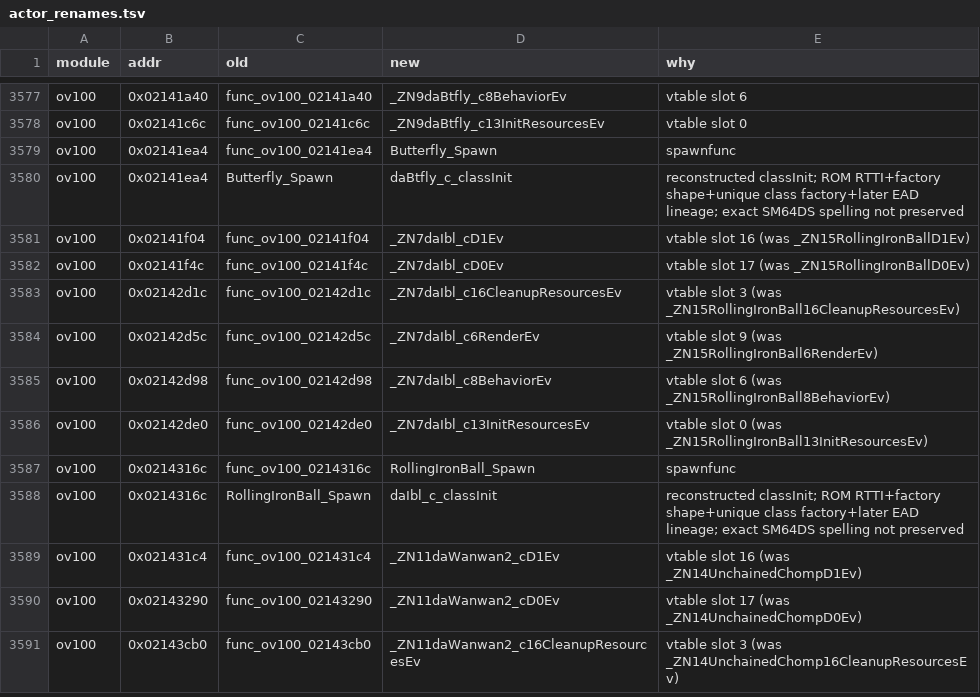
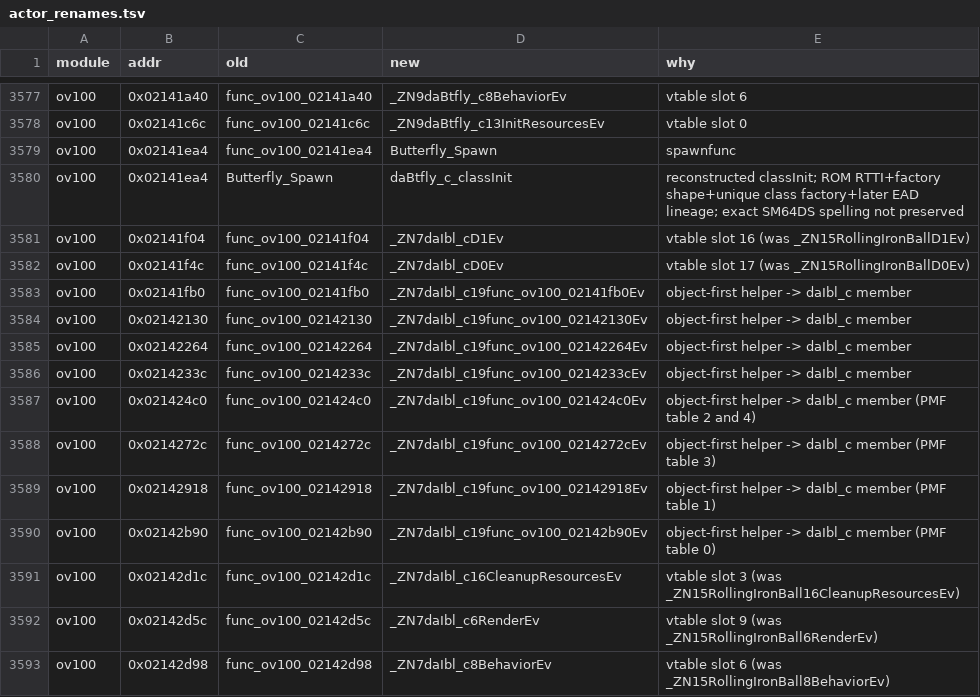
Before and after one commit to Alberto12345678999/sm64ds-decomp, a TSV file: symbols/actor_renames.tsv, drawn as a sheet; only a part is shown, gaps mark what is left out; the shorter side is filled out with more unchanged rows; the diff names each change by its address in the sheet, - before the commit and + after, or states it on an @@ line.

Commit message:
ov100/daIbl_c: methodize the 8 object-first helpers
All eight func_ov100_0214* helpers took daIbl_c *c and used it as the
object; five are pointer-to-member targets in Behavior's state table
(data_ov100_0214867c, all PMF deltas 0 in the ROM .data records the
sinit copies). Converted to members keeping the address names, dropped
the decl_common.h row for func_ov100_0214233c, and updated symbols.txt,
the manifest, attribution and the renames ledger.

16/16 MATCH, objisolate clean, reloc-destinations clean.

```diff
--- a/symbols/actor_renames.tsv
+++ b/symbols/actor_renames.tsv
+row 3583: ov100 | 0x02141fb0 | func_ov100_02141fb0 | _ZN7daIbl_c19func_ov100_02141fb0Ev | object-first helper -> daIbl_c member
+row 3584: ov100 | 0x02142130 | func_ov100_02142130 | _ZN7daIbl_c19func_ov100_02142130Ev | object-first helper -> daIbl_c member
+row 3585: ov100 | 0x02142264 | func_ov100_02142264 | _ZN7daIbl_c19func_ov100_02142264Ev | object-first helper -> daIbl_c member
+row 3586: ov100 | 0x0214233c | func_ov100_0214233c | _ZN7daIbl_c19func_ov100_0214233cEv | object-first helper -> daIbl_c member
+row 3587: ov100 | 0x021424c0 | func_ov100_021424c0 | _ZN7daIbl_c19func_ov100_021424c0Ev | object-first helper -> daIbl_c member (PMF table 2 and 4)
+row 3588: ov100 | 0x0214272c | func_ov100_0214272c | _ZN7daIbl_c19func_ov100_0214272cEv | object-first helper -> daIbl_c member (PMF table 3)
+row 3589: ov100 | 0x02142918 | func_ov100_02142918 | _ZN7daIbl_c19func_ov100_02142918Ev | object-first helper -> daIbl_c member (PMF table 1)
+row 3590: ov100 | 0x02142b90 | func_ov100_02142b90 | _ZN7daIbl_c19func_ov100_02142b90Ev | object-first helper -> daIbl_c member (PMF table 0)
```
Also changed, not shown: 6 other files.
